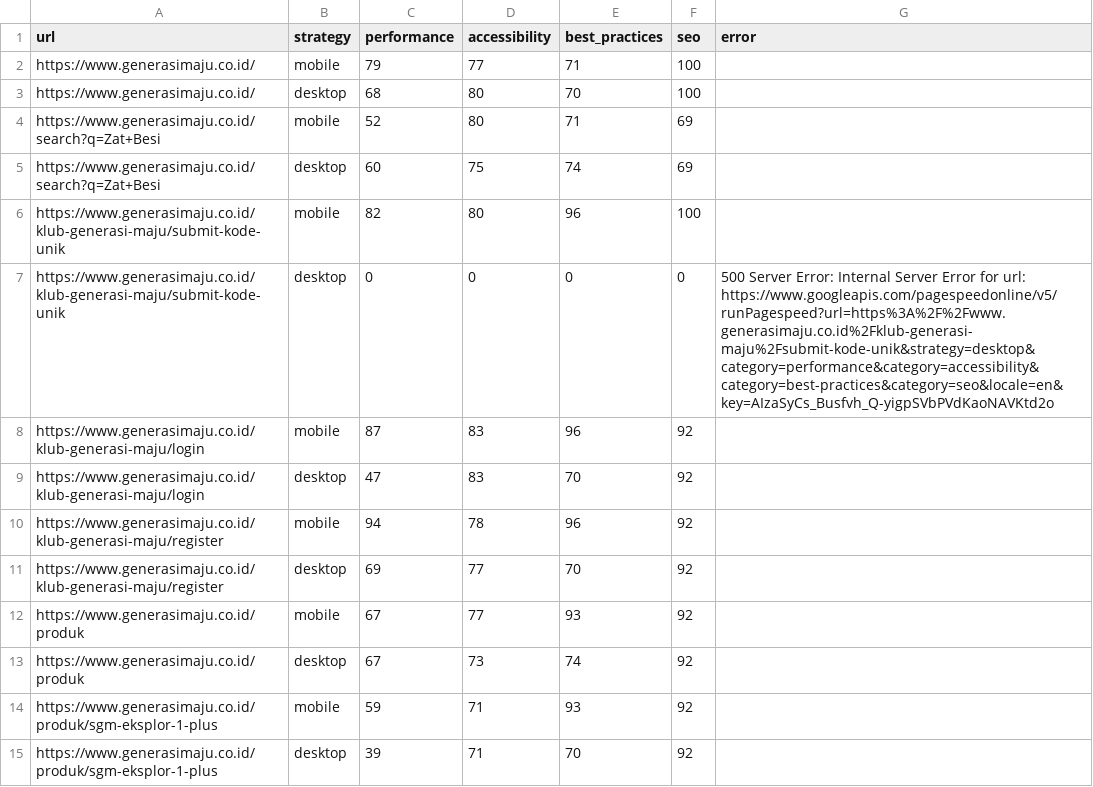
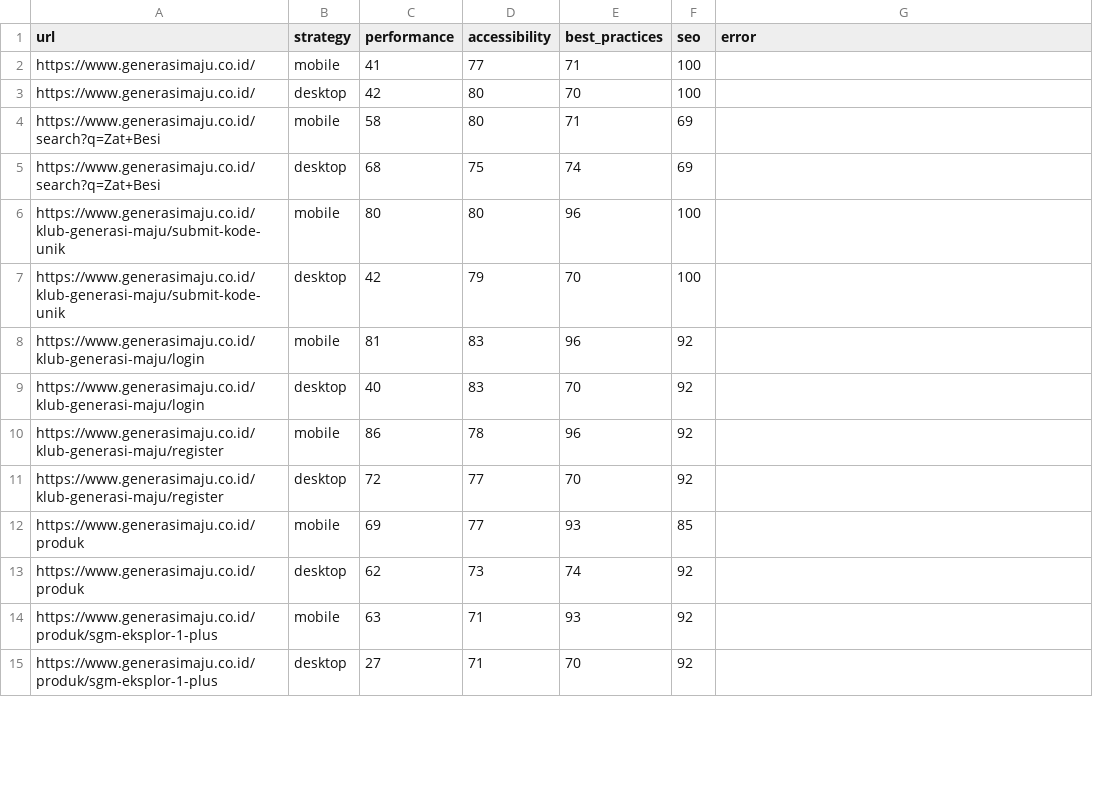
Before and after one commit to maazway/pagespeed-monitor-sgm, a CSV file: psi_results.csv, drawn as a sheet; only a part is shown; the diff covers the shown part only.

```diff
--- a/psi_results.csv
+++ b/psi_results.csv
@@ -1,15 +1,15 @@
 url,strategy,performance,accessibility,best_practices,seo,error
-https://www.generasimaju.co.id/,mobile,79,77,71,100,
-https://www.generasimaju.co.id/,desktop,68,80,70,100,
-https://www.generasimaju.co.id/search?q=Zat+Besi,mobile,52,80,71,69,
-https://www.generasimaju.co.id/search?q=Zat+Besi,desktop,60,75,74,69,
-https://www.generasimaju.co.id/klub-generasi-maju/submit-kode-unik,mobile,82,80,96,100,
-https://www.generasimaju.co.id/klub-generasi-maju/submit-kode-unik,desktop,0,0,0,0,500 Server Error: Internal Server Error for url: https://www.googleapis.com/pagespeedonline/v5/runPagespeed?url=https%3A%2F%2Fwww.generasimaju.co.id%2Fklub-generasi-maju%2Fsubmit-kode-unik&strategy=desktop&category=performance&category=accessibility&category=best-practices&category=seo&locale=en&key=AIzaSyCs_Busfvh_Q-yigpSVbPVdKaoNAVKtd2o
-https://www.generasimaju.co.id/klub-generasi-maju/login,mobile,87,83,96,92,
-https://www.generasimaju.co.id/klub-generasi-maju/login,desktop,47,83,70,92,
-https://www.generasimaju.co.id/klub-generasi-maju/register,mobile,94,78,96,92,
-https://www.generasimaju.co.id/klub-generasi-maju/register,desktop,69,77,70,92,
-https://www.generasimaju.co.id/produk,mobile,67,77,93,92,
-https://www.generasimaju.co.id/produk,desktop,67,73,74,92,
-https://www.generasimaju.co.id/produk/sgm-eksplor-1-plus,mobile,59,71,93,92,
-https://www.generasimaju.co.id/produk/sgm-eksplor-1-plus,desktop,39,71,70,92,
+https://www.generasimaju.co.id/,mobile,41,77,71,100,
+https://www.generasimaju.co.id/,desktop,42,80,70,100,
+https://www.generasimaju.co.id/search?q=Zat+Besi,mobile,58,80,71,69,
+https://www.generasimaju.co.id/search?q=Zat+Besi,desktop,68,75,74,69,
+https://www.generasimaju.co.id/klub-generasi-maju/submit-kode-unik,mobile,80,80,96,100,
+https://www.generasimaju.co.id/klub-generasi-maju/submit-kode-unik,desktop,42,79,70,100,
+https://www.generasimaju.co.id/klub-generasi-maju/login,mobile,81,83,96,92,
+https://www.generasimaju.co.id/klub-generasi-maju/login,desktop,40,83,70,92,
+https://www.generasimaju.co.id/klub-generasi-maju/register,mobile,86,78,96,92,
+https://www.generasimaju.co.id/klub-generasi-maju/register,desktop,72,77,70,92,
+https://www.generasimaju.co.id/produk,mobile,69,77,93,85,
+https://www.generasimaju.co.id/produk,desktop,62,73,74,92,
+https://www.generasimaju.co.id/produk/sgm-eksplor-1-plus,mobile,63,71,93,92,
+https://www.generasimaju.co.id/produk/sgm-eksplor-1-plus,desktop,27,71,70,92,
```
Also changed, not shown: 1 added row, 1 removed row and 36 edited cells elsewhere in this file, 4 other files.
